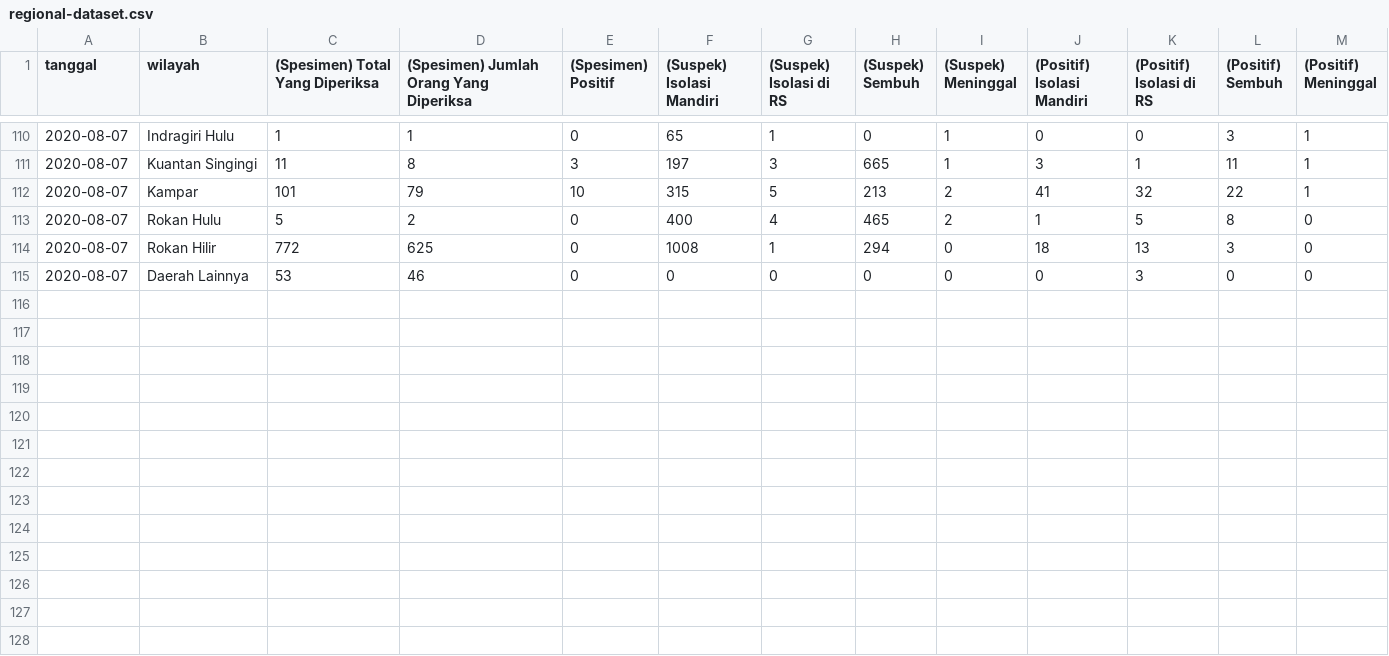
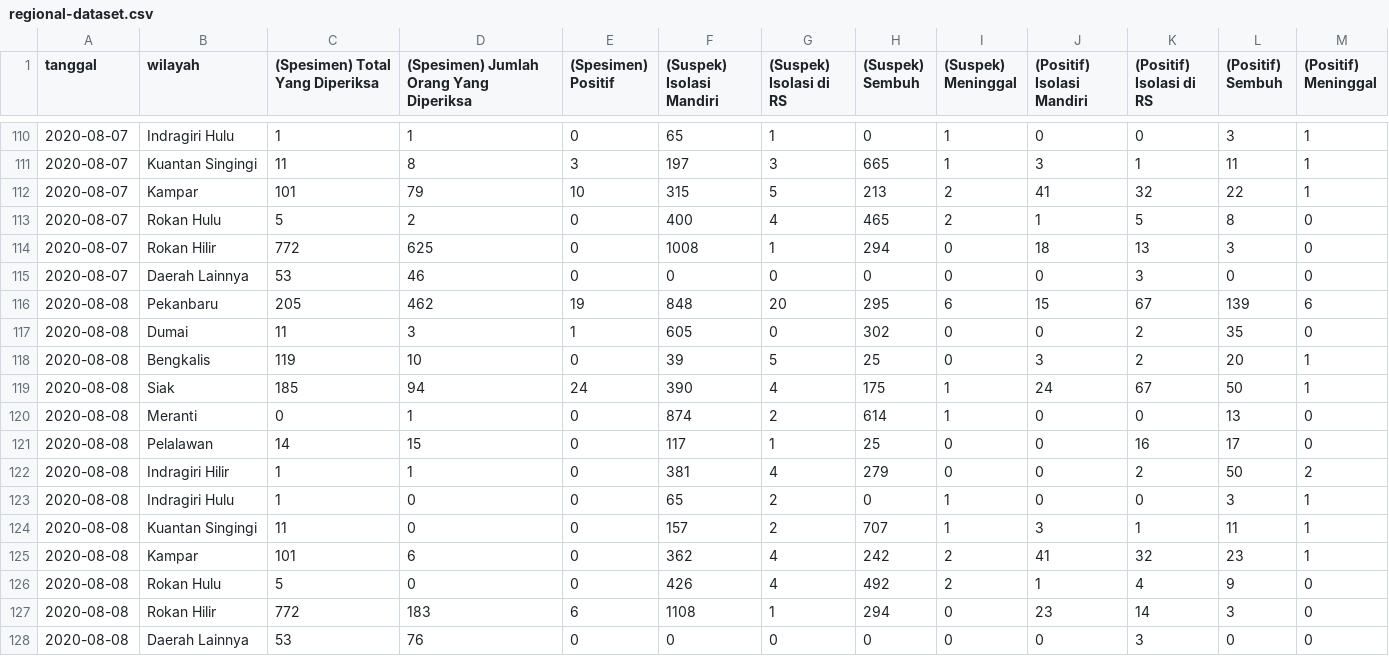
Before and after one commit to khalidmeister/covid-riau-tracker, a CSV file: regional-dataset.csv, drawn as a sheet; only a part is shown, gaps mark what is left out.

Commit message:
Update Dataset

```diff
--- a/regional-dataset.csv
+++ b/regional-dataset.csv
@@ -115 +115,14 @@ tanggal,wilayah,(Spesimen) Total Yang Diperiksa,(Spesimen) Jumlah Orang Yang Dip
 2020-08-07,Daerah Lainnya,53,46,0,0,0,0,0,0,3,0,0
+2020-08-08,Pekanbaru,205,462,19,848,20,295,6,15,67,139,6
+2020-08-08,Dumai,11,3,1,605,0,302,0,0,2,35,0
+2020-08-08,Bengkalis,119,10,0,39,5,25,0,3,2,20,1
+2020-08-08,Siak,185,94,24,390,4,175,1,24,67,50,1
+2020-08-08,Meranti,0,1,0,874,2,614,1,0,0,13,0
+2020-08-08,Pelalawan,14,15,0,117,1,25,0,0,16,17,0
+2020-08-08,Indragiri Hilir,1,1,0,381,4,279,0,0,2,50,2
+2020-08-08,Indragiri Hulu,1,0,0,65,2,0,1,0,0,3,1
+2020-08-08,Kuantan Singingi,11,0,0,157,2,707,1,3,1,11,1
+2020-08-08,Kampar,101,6,0,362,4,242,2,41,32,23,1
+2020-08-08,Rokan Hulu,5,0,0,426,4,492,2,1,4,9,0
+2020-08-08,Rokan Hilir,772,183,6,1108,1,294,0,23,14,3,0
+2020-08-08,Daerah Lainnya,53,76,0,0,0,0,0,0,3,0,0
```
Also changed, not shown: riau-dataset.csv, rohul.csv, 1 other file.
